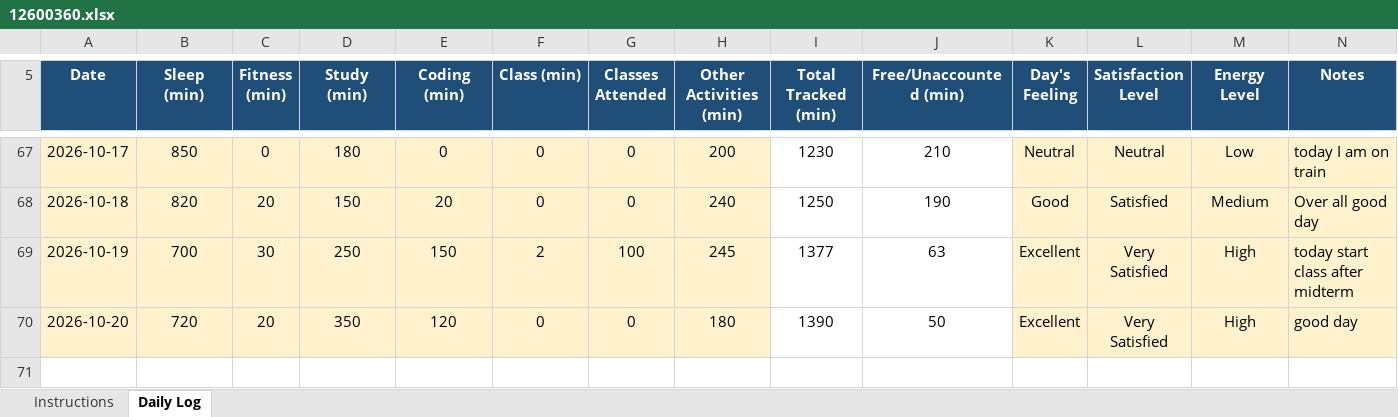
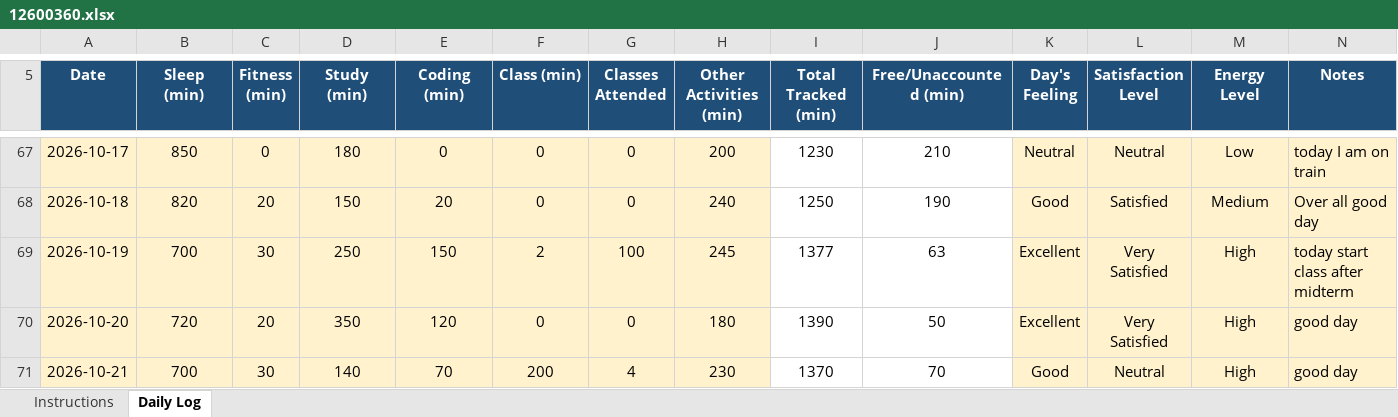
Before and after one commit to Nomankhan250/12600360, an Excel workbook: 12600360.xlsx, sheet Daily Log, drawn as a sheet; only a part is shown, gaps mark what is left out; values as stored, in another font and other column widths than the file's, no borders; conditional formats not drawn; the diff names each change by its address in the sheet, - before the commit and + after, or states it on an @@ line.

Commit message:
updste xl file

```diff
--- a/12600360.xlsx (sheet Daily Log)
+++ b/12600360.xlsx (sheet Daily Log)
+row 71: 2026-10-21 | 700 | 30 | 140 | 70 | 200 | 4 | 230 | 1370 | 70 | Good | Neutral | High | good day
```
